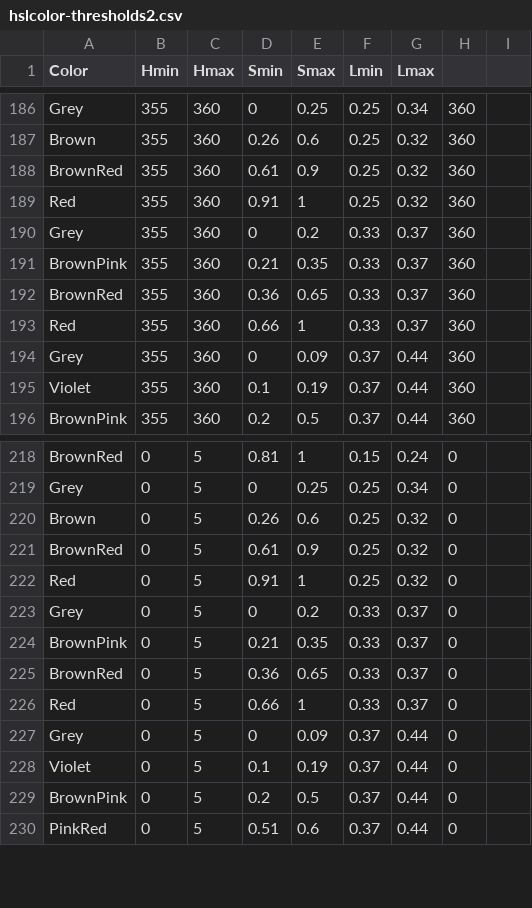
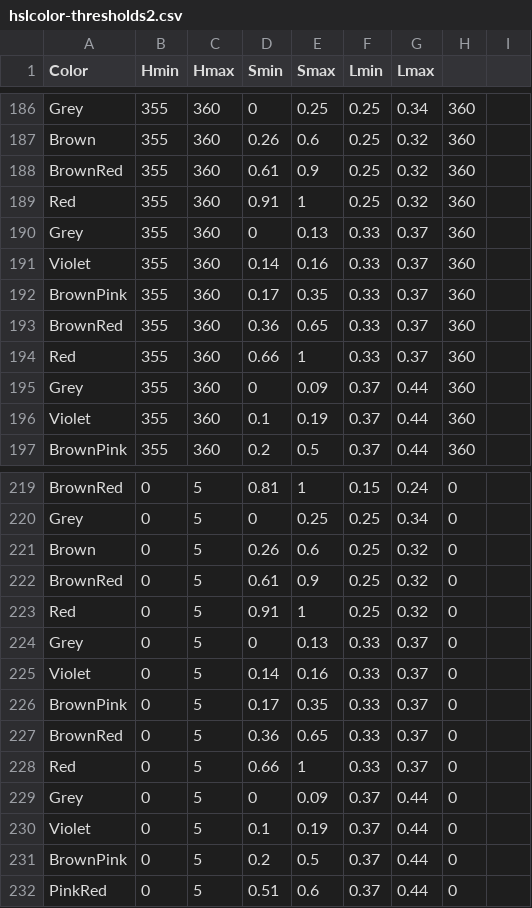
Before and after one commit to theunknowner/Thresholds, a CSV file: Thresholds/hslcolor-thresholds2.csv, drawn as a sheet; only a part is shown, gaps mark what is left out.

Commit message:
7/22/14 - minor color additions and updates

```diff
--- a/Thresholds/hslcolor-thresholds2.csv
+++ b/Thresholds/hslcolor-thresholds2.csv
@@ -189,4 +189,5 @@ BrownRed,355,360,0.61,0.9,0.25,0.32,360,
 Red,355,360,0.91,1,0.25,0.32,360,
-Grey,355,360,0,0.2,0.33,0.37,360,
-BrownPink,355,360,0.21,0.35,0.33,0.37,360,
+Grey,355,360,0,0.13,0.33,0.37,360,
+Violet,355,360,0.14,0.16,0.33,0.37,360,
+BrownPink,355,360,0.17,0.35,0.33,0.37,360,
 BrownRed,355,360,0.36,0.65,0.33,0.37,360,
@@ -222,4 +223,5 @@ BrownRed,0,5,0.61,0.9,0.25,0.32,0,
 Red,0,5,0.91,1,0.25,0.32,0,
-Grey,0,5,0,0.2,0.33,0.37,0,
-BrownPink,0,5,0.21,0.35,0.33,0.37,0,
+Grey,0,5,0,0.13,0.33,0.37,0,
+Violet,0,5,0.14,0.16,0.33,0.37,0,
+BrownPink,0,5,0.17,0.35,0.33,0.37,0,
 BrownRed,0,5,0.36,0.65,0.33,0.37,0,
```
